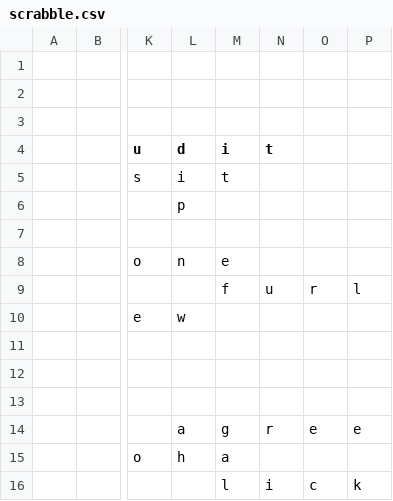
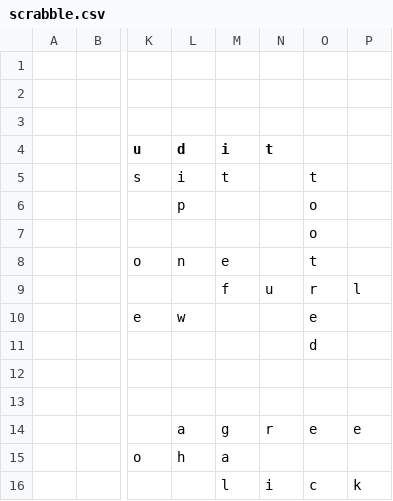
Before and after one commit to daflad/scrabble.nehpets.co.uk, a CSV file: scrabble.csv, drawn as a sheet; only a part is shown, gaps mark what is left out; the diff names each change by its address in the sheet, - before the commit and + after, or states it on an @@ line.

Commit message:
game update

```diff
--- a/scrabble.csv
+++ b/scrabble.csv
-O5: (empty)
+O5: t
-O6:O7: (empty)
+O6:O7: o
-O8: (empty)
+O8: t
-O10: (empty)
+O10: e
-O11: (empty)
+O11: d
```
